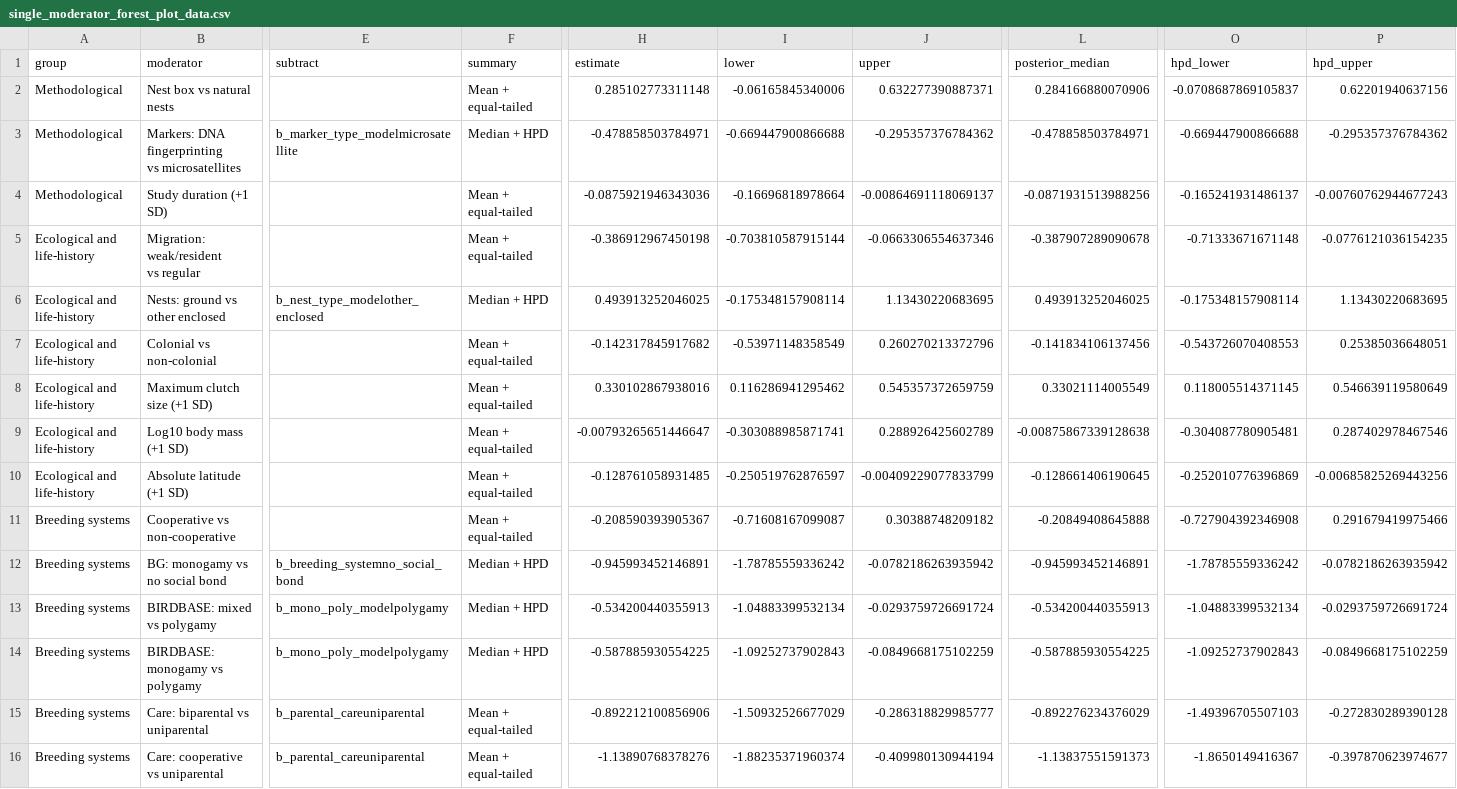
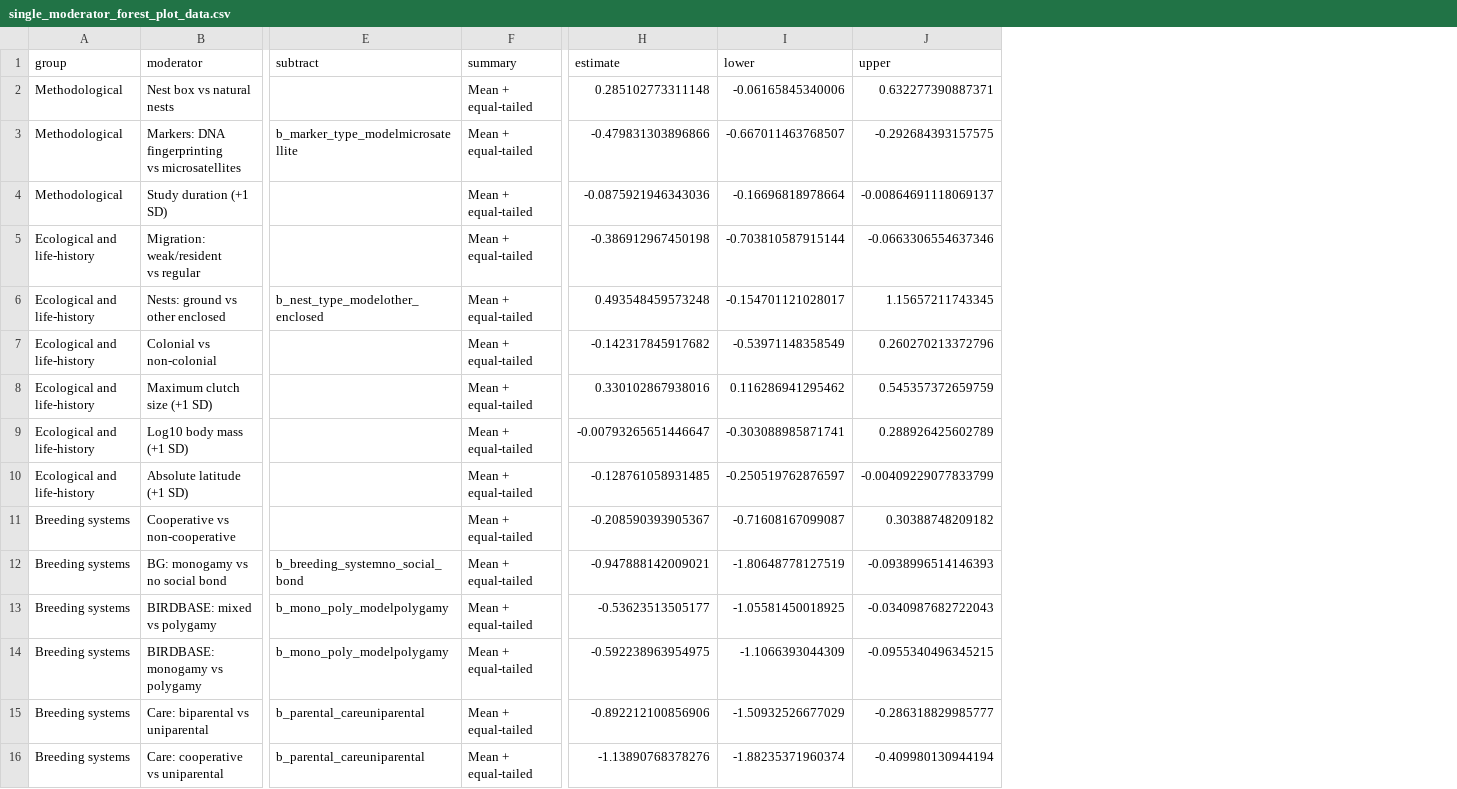
Before and after one commit to anetaarct/avian_mixed_paternity, a CSV file: docs/tables/single_moderator_forest_plot_data.csv, drawn as a sheet; only a part is shown, gaps mark what is left out; the diff names each change by its address in the sheet, - before the commit and + after, or states it on an @@ line.

Commit message:
Unify posterior reporting to means and equal-tailed intervals

```diff
--- a/docs/tables/single_moderator_forest_plot_data.csv
+++ b/docs/tables/single_moderator_forest_plot_data.csv
-column L (posterior_median), rows 2-16: 0.284166880070906 | -0.478858503784971 | -0.0871931513988256 | -0.387907289090678 | 0.493913252046025 | -0.141834106137456 | 0.33021114005549 | -0.00875867339128638 | -0.128661406190645 | -0.20849408645888 | -0.945993452146891 | -0.534200440355913 | -0.587885930554225 | -0.892276234376029 | -1.13837551591373
-column O (hpd_lower), rows 2-16: -0.0708687869105837 | -0.669447900866688 | -0.165241931486137 | -0.71333671671148 | -0.175348157908114 | -0.543726070408553 | 0.118005514371145 | -0.304087780905481 | -0.252010776396869 | -0.727904392346908 | -1.78785559336242 | -1.04883399532134 | -1.09252737902843 | -1.49396705507103 | -1.8650149416367
-column P (hpd_upper), rows 2-16: 0.62201940637156 | -0.295357376784362 | -0.00760762944677243 | -0.0776121036154235 | 1.13430220683695 | 0.25385036648051 | 0.546639119580649 | 0.287402978467546 | -0.00685825269443256 | 0.291679419975466 | -0.0782186263935942 | -0.0293759726691724 | -0.0849668175102259 | -0.272830289390128 | -0.397870623974677
-F3 (summary): Median + HPD
+F3 (summary): Mean + equal-tailed
-H3 (estimate): -0.478858503784971
+H3 (estimate): -0.479831303896866
-I3 (lower): -0.669447900866688
+I3 (lower): -0.667011463768507
-J3 (upper): -0.295357376784362
+J3 (upper): -0.292684393157575
-F6 (summary): Median + HPD
+F6 (summary): Mean + equal-tailed
-H6 (estimate): 0.493913252046025
+H6 (estimate): 0.493548459573248
-I6 (lower): -0.175348157908114
+I6 (lower): -0.154701121028017
-J6 (upper): 1.13430220683695
+J6 (upper): 1.15657211743345
-F12:F14 (summary): Median + HPD
+F12:F14 (summary): Mean + equal-tailed
-H12 (estimate): -0.945993452146891
+H12 (estimate): -0.947888142009021
-I12 (lower): -1.78785559336242
+I12 (lower): -1.80648778127519
-J12 (upper): -0.0782186263935942
+J12 (upper): -0.0938996514146393
-H13 (estimate): -0.534200440355913
+H13 (estimate): -0.53623513505177
-I13 (lower): -1.04883399532134
+I13 (lower): -1.05581450018925
-J13 (upper): -0.0293759726691724
+J13 (upper): -0.0340987682722043
-H14 (estimate): -0.587885930554225
+H14 (estimate): -0.592238963954975
-I14 (lower): -1.09252737902843
+I14 (lower): -1.1066393044309
-J14 (upper): -0.0849668175102259
+J14 (upper): -0.0955340496345215
```
Also changed, not shown: docs/tables/variance_audit/posterior_variance_summaries.csv, docs/tables/variance_audit/variance_summaries.csv, 32 other files.
